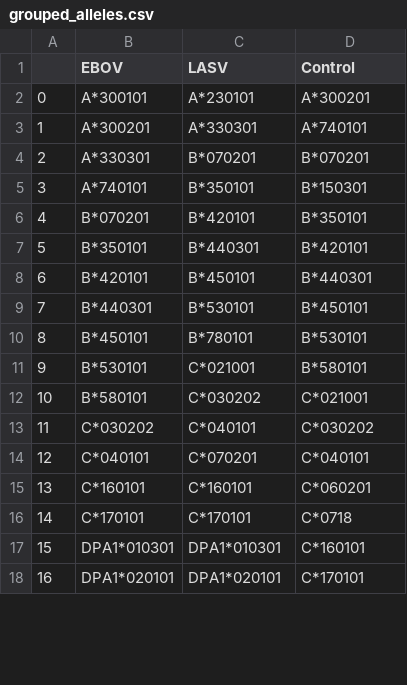
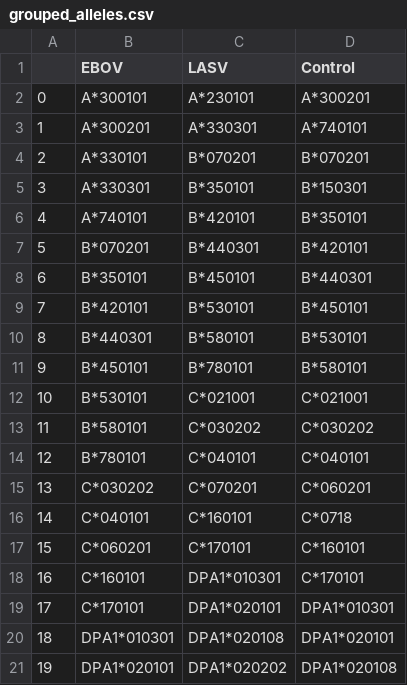
Before and after one commit to andersen-lab/lassa-ebola-hla, a CSV file: grouped_alleles.csv, drawn as a sheet; only a part is shown; addresses are those after the commit; the diff covers the shown part only; the diff names each change by its address in the sheet, - before the commit and + after, or states it on an @@ line.

```diff
--- a/grouped_alleles.csv
+++ b/grouped_alleles.csv
+row 4: 2 | A*330101 | B*070201 | B*070201
@@ column A renumbered between rows 5 and 49 @@
-C5 (LASV): B*070201
+C5 (LASV): B*350101
-D5 (Control): B*070201
+D5 (Control): B*150301
-C6 (LASV): B*350101
+C6 (LASV): B*420101
-D6 (Control): B*150301
+D6 (Control): B*350101
-C7 (LASV): B*420101
+C7 (LASV): B*440301
-D7 (Control): B*350101
+D7 (Control): B*420101
-C8 (LASV): B*440301
+C8 (LASV): B*450101
-D8 (Control): B*420101
+D8 (Control): B*440301
-C9 (LASV): B*450101
+C9 (LASV): B*530101
-D9 (Control): B*440301
+D9 (Control): B*450101
-C10 (LASV): B*530101
+C10 (LASV): B*580101
-D10 (Control): B*450101
+D10 (Control): B*530101
-D11 (Control): B*530101
+D11 (Control): B*580101
-D12 (Control): B*580101
+D12 (Control): C*021001
-D13 (Control): C*021001
+D13 (Control): C*030202
+row 14: 12 | B*780101 | C*040101 | C*040101
-C15 (LASV): C*040101
+C15 (LASV): C*070201
-D15 (Control): C*030202
+D15 (Control): C*060201
-C16 (LASV): C*070201
+C16 (LASV): C*160101
-D16 (Control): C*040101
+D16 (Control): C*0718
+row 17: 15 | C*060201 | C*170101 | C*160101
-C18 (LASV): C*160101
+C18 (LASV): DPA1*010301
-D18 (Control): C*060201
+D18 (Control): C*170101
-C19 (LASV): C*170101
+C19 (LASV): DPA1*020101
-D19 (Control): C*0718
+D19 (Control): DPA1*010301
-C20 (LASV): DPA1*010301
+C20 (LASV): DPA1*020108
-D20 (Control): C*160101
+D20 (Control): DPA1*020101
-C21 (LASV): DPA1*020101
+C21 (LASV): DPA1*020202
-D21 (Control): C*170101
+D21 (Control): DPA1*020108
```
Also changed, not shown: 2 added rows, 5 removed rows and 45 edited cells elsewhere in this file, EBOV_LASV_Control.csv, EBOV_LASV_Control_0.05.csv, 14 other files.
